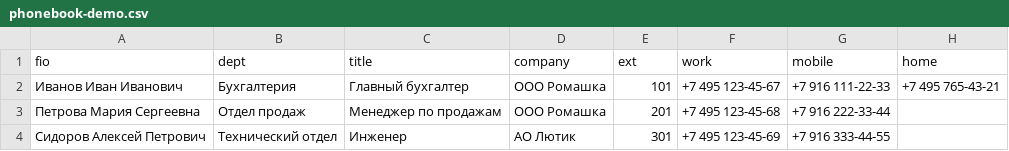
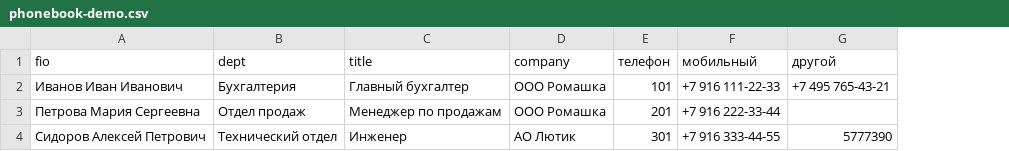
Before and after one commit to BonzaySS/ldap-phonebook, a CSV file: examples/phonebook-demo.csv, drawn as a sheet; removed rows and columns are numbered as before the commit, all else as after; the diff names each change by its address in the sheet, - before the commit and + after, or states it on an @@ line.

Commit message:
feat: три отдельных поля для номеров (1.1.0)
Fanvil (и Yealink) показывают только одно значение атрибута и не выводят
несколько номеров из telephoneNumber. Поэтому вместо одного списка номеров
теперь три поля по одному значению: рабочий (telephoneNumber), мобильный
(mobile) и другой (homePhone) — ровно те три поля, которые телефон показывает
как Telephone / Mobile / Other.

- форма: три поля вместо одного текстового списка;
- CSV: колонки Телефон;Мобильный;Другой, старая колонка со списком номеров
  по-прежнему понимается и раскладывается по порядку;
- импортёр пишет по одному номеру в атрибут, лишние значения уходят в свободные
  поля;
- packaging/migrate_numbers.py — разовый перенос существующих записей;
- тесты проверяют, что в каждом атрибуте ровно одно значение.

```diff
--- a/examples/phonebook-demo.csv
+++ b/examples/phonebook-demo.csv
-column F (work), rows 2-4: +7 495 123-45-67 | +7 495 123-45-68 | +7 495 123-45-69
-E1: ext
+E1: телефон
-F1: mobile
+F1: мобильный
-G1: home
+G1: другой
-G4 (другой): (empty)
+G4 (другой): 5777390
```
Also changed, not shown: 8 other files.
